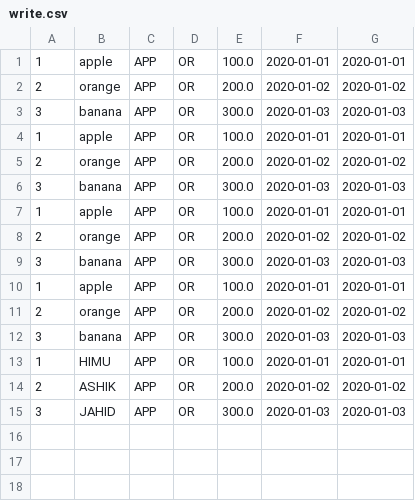
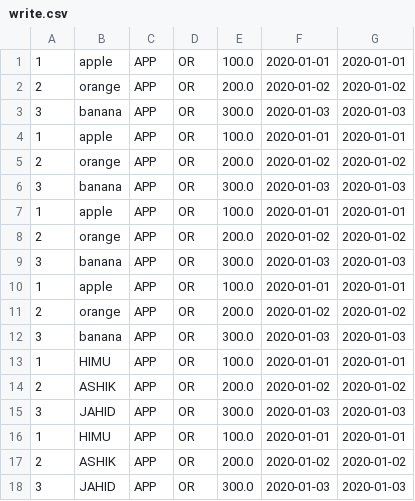
Before and after one commit to mdrasel202/javaproject, a CSV file: oracleproject/src/redfile/write.csv, drawn as a sheet; the diff names each change by its address in the sheet, - before the commit and + after, or states it on an @@ line.

```diff
--- a/oracleproject/src/redfile/write.csv
+++ b/oracleproject/src/redfile/write.csv
+row 16: 1 | HIMU | APP | OR | 100.0 | 2020-01-01 | 2020-01-01
+row 17: 2 | ASHIK | APP | OR | 200.0 | 2020-01-02 | 2020-01-02
+row 18: 3 | JAHID | APP | OR | 300.0 | 2020-01-03 | 2020-01-03
```
Also changed, not shown: 11 other files.
